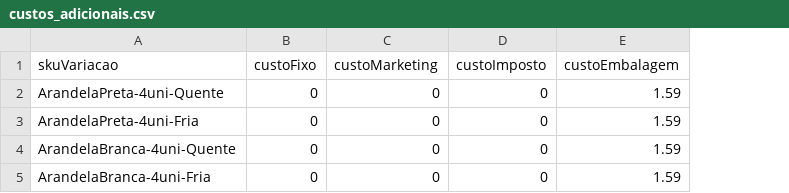
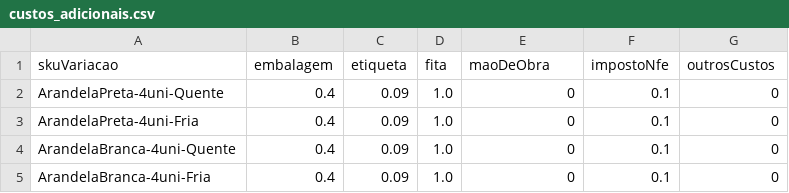
Before and after one commit to JpMarinoto/ControleFinanceiroE-commerce, a CSV file: dados/custos_adicionais.csv, drawn as a sheet; removed rows and columns are numbered as before the commit, all else as after; the diff names each change by its address in the sheet, - before the commit and + after, or states it on an @@ line.

```diff
--- a/dados/custos_adicionais.csv
+++ b/dados/custos_adicionais.csv
-column B (custoFixo), rows 2-5: all 0
+column B (embalagem), rows 2-5: all 0.4
+column C (etiqueta), rows 2-5: all 0.09
+column D (fita), rows 2-5: all 1.0
+column F (impostoNfe), rows 2-5: all 0.1
-column E (custoEmbalagem), rows 2-5: all 1.59
-E1: custoMarketing
+E1: maoDeObra
-G1: custoImposto
+G1: outrosCustos
```
Also changed, not shown: dados/composicao_kits.csv, dados/itens.csv, 4 other files.
